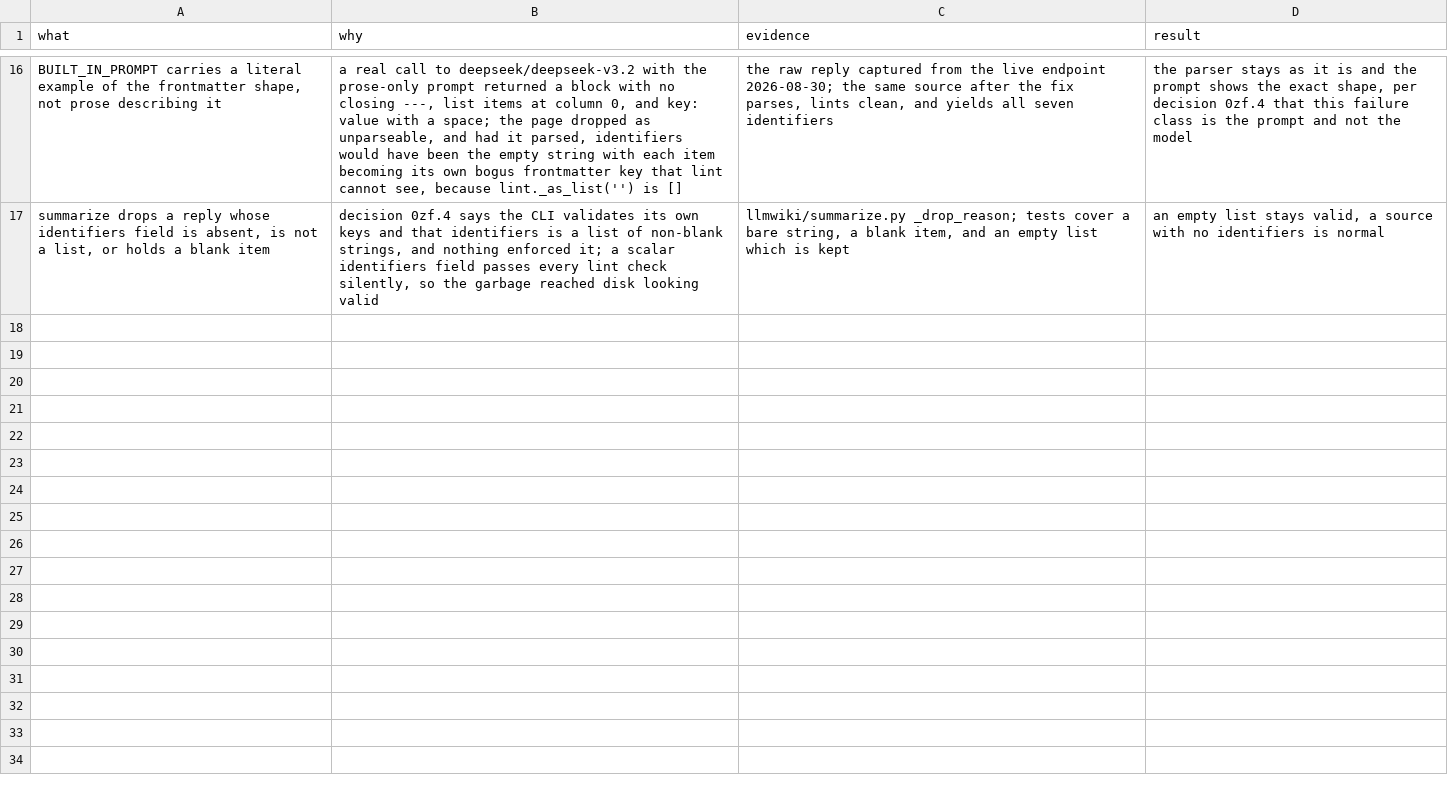
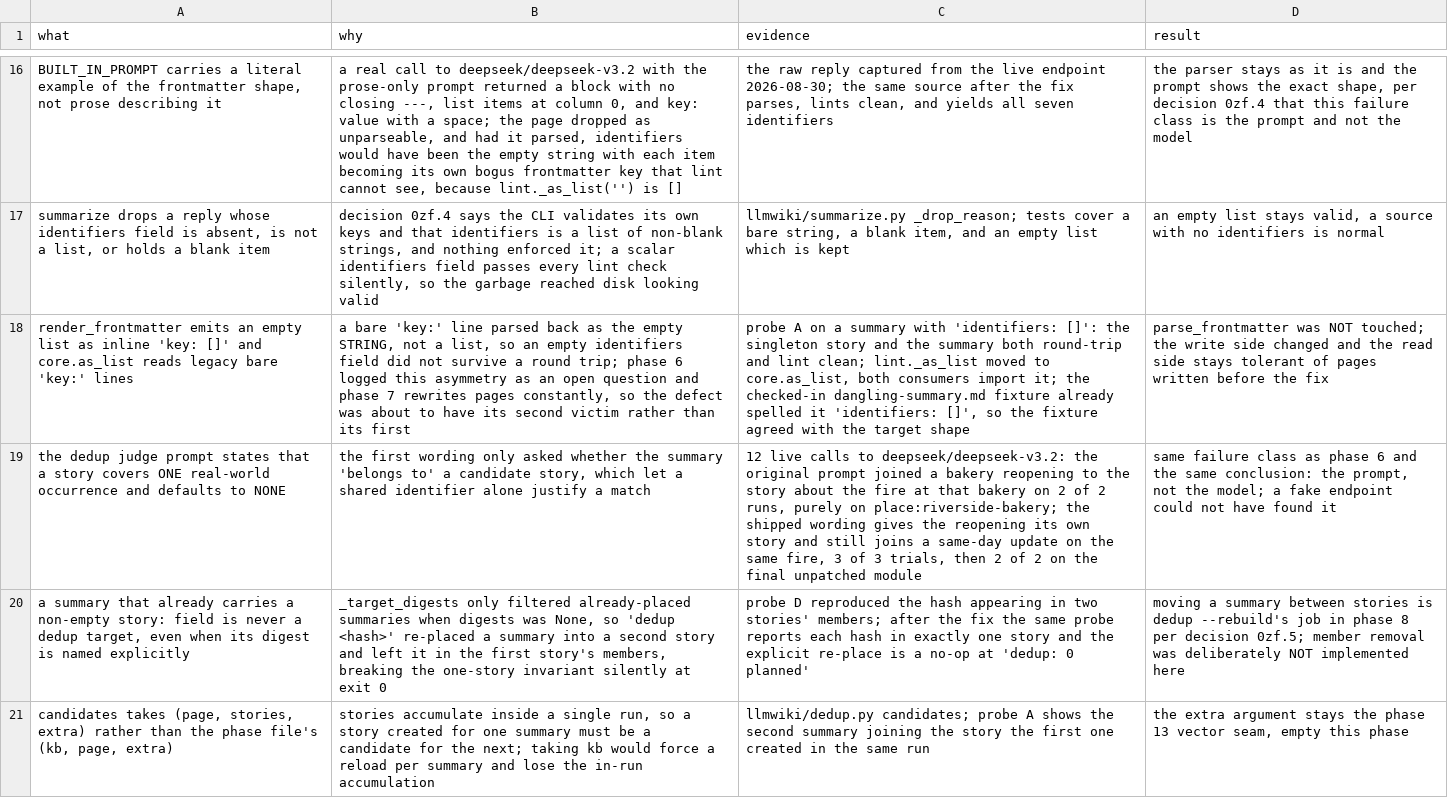
Before and after one commit to Uraxii/llm-wiki, a TSV file: docs/plans/01-llm-wiki-poc/decisions.tsv, drawn as a sheet; only a part is shown, gaps mark what is left out; the diff covers the shown part only; the diff names each change by its address in the sheet, - before the commit and + after, or states it on an @@ line.

```diff
--- a/docs/plans/01-llm-wiki-poc/decisions.tsv
+++ b/docs/plans/01-llm-wiki-poc/decisions.tsv
+row 18: render_frontmatter emits an empty list as inline 'key: []' and core.as_list reads legacy bare 'key:' lines | a bare 'key:' line parsed back as the empty STRING, not a list, so an empty identifiers field did not survive a round trip; phase 6 logged this asymmetry as an open question and phase 7 rewrites pages constantly, so the defect was about to have its second victim rather than its first | probe A on a summary with 'identifiers: []': the singleton story and the summary both round-trip and lint clean; lint._as_list moved to core.as_list, both consumers import it; the checked-in dangling-summary.md fixture already spelled it 'identifiers: []', so the fixture agreed with the target shape | parse_frontmatter was NOT touched; the write side changed and the read side stays tolerant of pages written before the fix
+row 19: the dedup judge prompt states that a story covers ONE real-world occurrence and defaults to NONE | the first wording only asked whether the summary 'belongs to' a candidate story, which let a shared identifier alone justify a match | 12 live calls to deepseek/deepseek-v3.2: the original prompt joined a bakery reopening to the story about the fire at that bakery on 2 of 2 runs, purely on place:riverside-bakery; the shipped wording gives the reopening its own story and still joins a same-day update on the same fire, 3 of 3 trials, then 2 of 2 on the final unpatched module | same failure class as phase 6 and the same conclusion: the prompt, not the model; a fake endpoint could not have found it
+row 20: a summary that already carries a non-empty story: field is never a dedup target, even when its digest is named explicitly | _target_digests only filtered already-placed summaries when digests was None, so 'dedup <hash>' re-placed a summary into a second story and left it in the first story's members, breaking the one-story invariant silently at exit 0 | probe D reproduced the hash appearing in two stories' members; after the fix the same probe reports each hash in exactly one story and the explicit re-place is a no-op at 'dedup: 0 planned' | moving a summary between stories is dedup --rebuild's job in phase 8 per decision 0zf.5; member removal was deliberately NOT implemented here
+row 21: candidates takes (page, stories, extra) rather than the phase file's (kb, page, extra) | stories accumulate inside a single run, so a story created for one summary must be a candidate for the next; taking kb would force a reload per summary and lose the in-run accumulation | llmwiki/dedup.py candidates; probe A shows the second summary joining the story the first one created in the same run | the extra argument stays the phase 13 vector seam, empty this phase
```
Also changed, not shown: 3 added rows elsewhere in this file.
